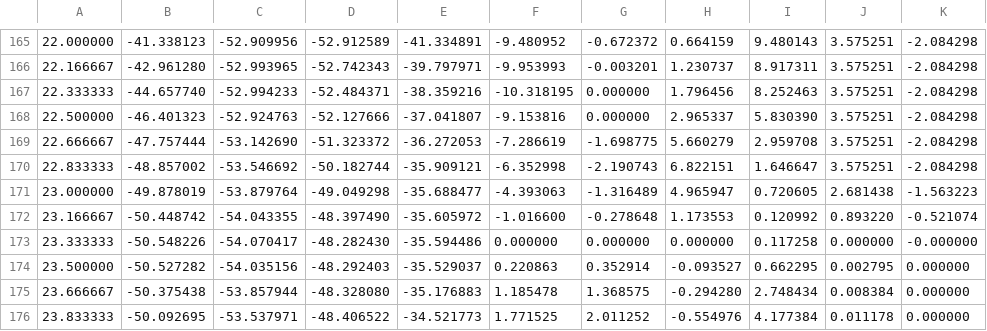
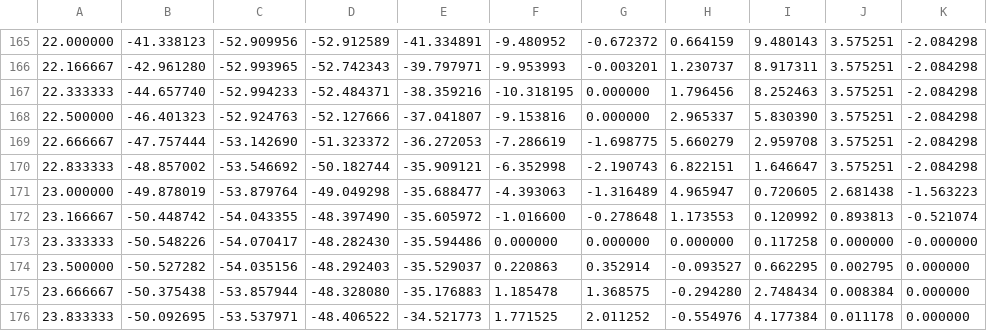
Before and after one commit to peng-jerry/MWC_Worm, a CSV file: traj_solver/timings/thin_edge.csv, drawn as a sheet; only a part is shown, gaps mark what is left out; the diff covers the shown part only; the diff names each change by its address in the sheet, - before the commit and + after, or states it on an @@ line.

```diff
--- a/traj_solver/timings/thin_edge.csv
+++ b/traj_solver/timings/thin_edge.csv
-J172: 0.893220
+J172: 0.893813
```
Also changed, not shown: 19 edited cells elsewhere in this file, traj_solver/timings/floor_to_wall.csv, traj_solver/timings/outside.csv, 49 other files.
